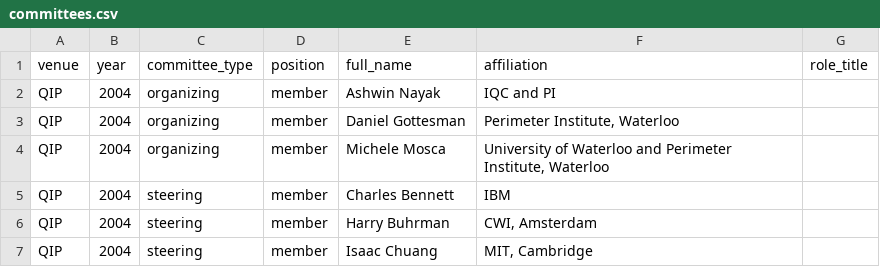
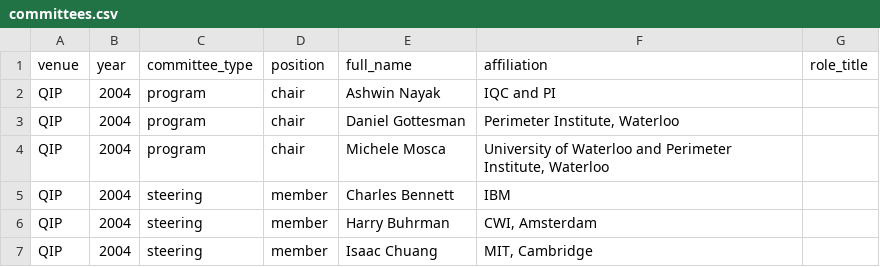
Before and after one commit to IAQI/QuantumDB, a CSV file: data/conferences/qip_2004/committees.csv, drawn as a sheet; only a part is shown.

```diff
--- a/data/conferences/qip_2004/committees.csv
+++ b/data/conferences/qip_2004/committees.csv
@@ -1,5 +1,5 @@
 venue,year,committee_type,position,full_name,affiliation,role_title
-QIP,2004,organizing,member,Ashwin Nayak,IQC and PI,
-QIP,2004,organizing,member,Daniel Gottesman,"Perimeter Institute, Waterloo",
-QIP,2004,organizing,member,Michele Mosca,"University of Waterloo and Perimeter Institute, Waterloo",
+QIP,2004,program,chair,Ashwin Nayak,IQC and PI,
+QIP,2004,program,chair,Daniel Gottesman,"Perimeter Institute, Waterloo",
+QIP,2004,program,chair,Michele Mosca,"University of Waterloo and Perimeter Institute, Waterloo",
 QIP,2004,steering,member,Charles Bennett,IBM,
```
Also changed, not shown: data/conferences/qcrypt_2019/committees.csv, data/conferences/qip_2020/committees.csv, 3 other files.
